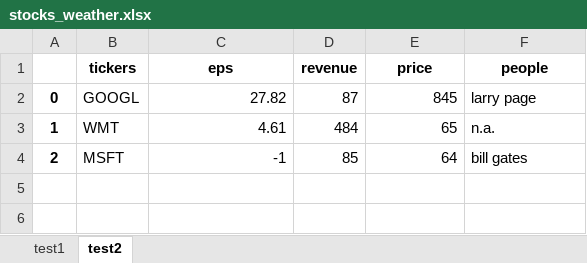
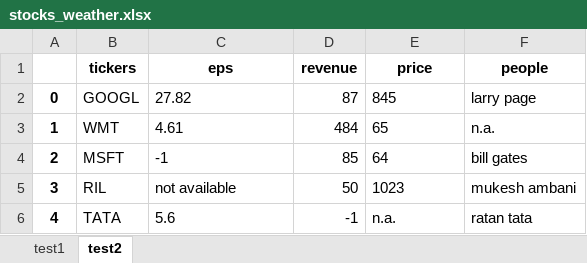
Before and after one commit to ashrafulparan2/Python, an Excel workbook: Pandas/stocks_weather.xlsx, sheet test2, drawn as a sheet; values as stored, in another font and other column widths than the file's, no borders; the diff names each change by its address in the sheet, - before the commit and + after, or states it on an @@ line.

```diff
--- a/Pandas/stocks_weather.xlsx (sheet test2)
+++ b/Pandas/stocks_weather.xlsx (sheet test2)
-C2:C4 alignment: right
+C2:C4 alignment: left
-E2:E4 alignment: right
+E2:E4 alignment: left
+row 5: 3 | RIL | not available | 50 | 1023 | mukesh ambani
+row 6: 4 | TATA | 5.6 | -1 | n.a. | ratan tata
```
Also changed, not shown: sheet test1, Pandas/new.xlsx, 13 other files.
